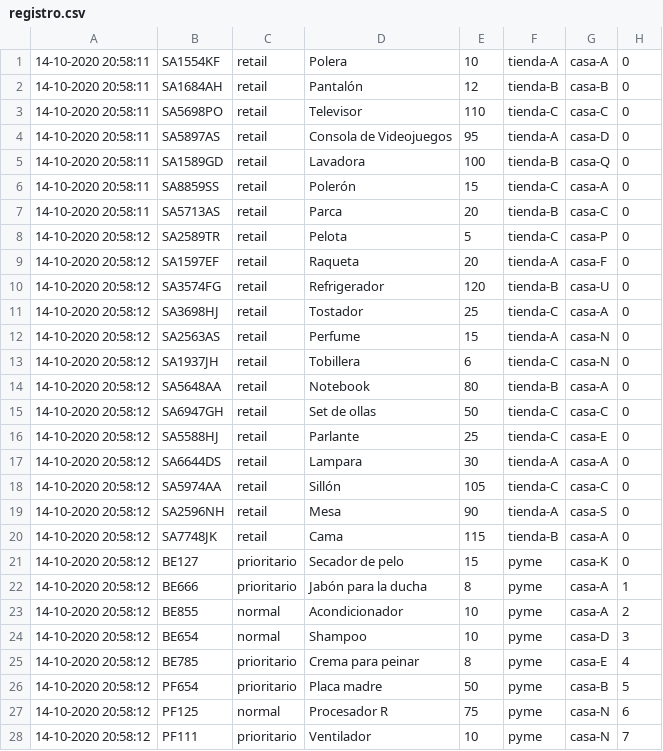
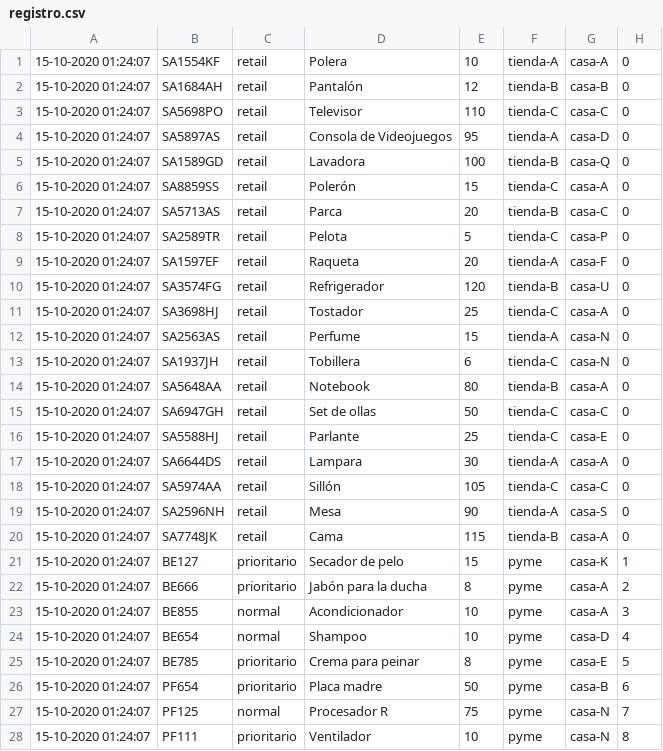
Before and after one commit to sirbernal/t1-sd2020-2, a CSV file: logistica/registro.csv, drawn as a sheet; only a part is shown; the diff covers the shown part only.

```diff
--- a/logistica/registro.csv
+++ b/logistica/registro.csv
@@ -1,28 +1,28 @@
-14-10-2020 20:58:11,SA1554KF,retail,Polera,10,tienda-A,casa-A,0
-14-10-2020 20:58:11,SA1684AH,retail,Pantalón,12,tienda-B,casa-B,0
-14-10-2020 20:58:11,SA5698PO,retail,Televisor,110,tienda-C,casa-C,0
-14-10-2020 20:58:11,SA5897AS,retail,Consola de Videojuegos,95,tienda-A,casa-D,0
-14-10-2020 20:58:11,SA1589GD,retail,Lavadora,100,tienda-B,casa-Q,0
-14-10-2020 20:58:11,SA8859SS,retail,Polerón,15,tienda-C,casa-A,0
-14-10-2020 20:58:11,SA5713AS,retail,Parca,20,tienda-B,casa-C,0
-14-10-2020 20:58:12,SA2589TR,retail,Pelota,5,tienda-C,casa-P,0
-14-10-2020 20:58:12,SA1597EF,retail,Raqueta,20,tienda-A,casa-F,0
-14-10-2020 20:58:12,SA3574FG,retail,Refrigerador,120,tienda-B,casa-U,0
-14-10-2020 20:58:12,SA3698HJ,retail,Tostador,25,tienda-C,casa-A,0
-14-10-2020 20:58:12,SA2563AS,retail,Perfume,15,tienda-A,casa-N,0
-14-10-2020 20:58:12,SA1937JH,retail,Tobillera,6,tienda-C,casa-N,0
-14-10-2020 20:58:12,SA5648AA,retail,Notebook,80,tienda-B,casa-A,0
-14-10-2020 20:58:12,SA6947GH,retail,Set de ollas,50,tienda-C,casa-C,0
-14-10-2020 20:58:12,SA5588HJ,retail,Parlante,25,tienda-C,casa-E,0
-14-10-2020 20:58:12,SA6644DS,retail,Lampara,30,tienda-A,casa-A,0
-14-10-2020 20:58:12,SA5974AA,retail,Sillón,105,tienda-C,casa-C,0
-14-10-2020 20:58:12,SA2596NH,retail,Mesa,90,tienda-A,casa-S,0
-14-10-2020 20:58:12,SA7748JK,retail,Cama,115,tienda-B,casa-A,0
-14-10-2020 20:58:12,BE127,prioritario,Secador de pelo,15,pyme,casa-K,0
-14-10-2020 20:58:12,BE666,prioritario,Jabón para la ducha,8,pyme,casa-A,1
-14-10-2020 20:58:12,BE855,normal,Acondicionador,10,pyme,casa-A,2
-14-10-2020 20:58:12,BE654,normal,Shampoo,10,pyme,casa-D,3
-14-10-2020 20:58:12,BE785,prioritario,Crema para peinar,8,pyme,casa-E,4
-14-10-2020 20:58:12,PF654,prioritario,Placa madre,50,pyme,casa-B,5
-14-10-2020 20:58:12,PF125,normal,Procesador R,75,pyme,casa-N,6
-14-10-2020 20:58:12,PF111,prioritario,Ventilador,10,pyme,casa-N,7
+15-10-2020 01:24:07,SA1554KF,retail,Polera,10,tienda-A,casa-A,0
+15-10-2020 01:24:07,SA1684AH,retail,Pantalón,12,tienda-B,casa-B,0
+15-10-2020 01:24:07,SA5698PO,retail,Televisor,110,tienda-C,casa-C,0
+15-10-2020 01:24:07,SA5897AS,retail,Consola de Videojuegos,95,tienda-A,casa-D,0
+15-10-2020 01:24:07,SA1589GD,retail,Lavadora,100,tienda-B,casa-Q,0
+15-10-2020 01:24:07,SA8859SS,retail,Polerón,15,tienda-C,casa-A,0
+15-10-2020 01:24:07,SA5713AS,retail,Parca,20,tienda-B,casa-C,0
+15-10-2020 01:24:07,SA2589TR,retail,Pelota,5,tienda-C,casa-P,0
+15-10-2020 01:24:07,SA1597EF,retail,Raqueta,20,tienda-A,casa-F,0
+15-10-2020 01:24:07,SA3574FG,retail,Refrigerador,120,tienda-B,casa-U,0
+15-10-2020 01:24:07,SA3698HJ,retail,Tostador,25,tienda-C,casa-A,0
+15-10-2020 01:24:07,SA2563AS,retail,Perfume,15,tienda-A,casa-N,0
+15-10-2020 01:24:07,SA1937JH,retail,Tobillera,6,tienda-C,casa-N,0
+15-10-2020 01:24:07,SA5648AA,retail,Notebook,80,tienda-B,casa-A,0
+15-10-2020 01:24:07,SA6947GH,retail,Set de ollas,50,tienda-C,casa-C,0
+15-10-2020 01:24:07,SA5588HJ,retail,Parlante,25,tienda-C,casa-E,0
+15-10-2020 01:24:07,SA6644DS,retail,Lampara,30,tienda-A,casa-A,0
+15-10-2020 01:24:07,SA5974AA,retail,Sillón,105,tienda-C,casa-C,0
+15-10-2020 01:24:07,SA2596NH,retail,Mesa,90,tienda-A,casa-S,0
+15-10-2020 01:24:07,SA7748JK,retail,Cama,115,tienda-B,casa-A,0
+15-10-2020 01:24:07,BE127,prioritario,Secador de pelo,15,pyme,casa-K,1
+15-10-2020 01:24:07,BE666,prioritario,Jabón para la ducha,8,pyme,casa-A,2
+15-10-2020 01:24:07,BE855,normal,Acondicionador,10,pyme,casa-A,3
+15-10-2020 01:24:07,BE654,normal,Shampoo,10,pyme,casa-D,4
+15-10-2020 01:24:07,BE785,prioritario,Crema para peinar,8,pyme,casa-E,5
+15-10-2020 01:24:07,PF654,prioritario,Placa madre,50,pyme,casa-B,6
+15-10-2020 01:24:07,PF125,normal,Procesador R,75,pyme,casa-N,7
+15-10-2020 01:24:07,PF111,prioritario,Ventilador,10,pyme,casa-N,8
```
Also changed, not shown: 136 edited cells elsewhere in this file, 2 other files.
